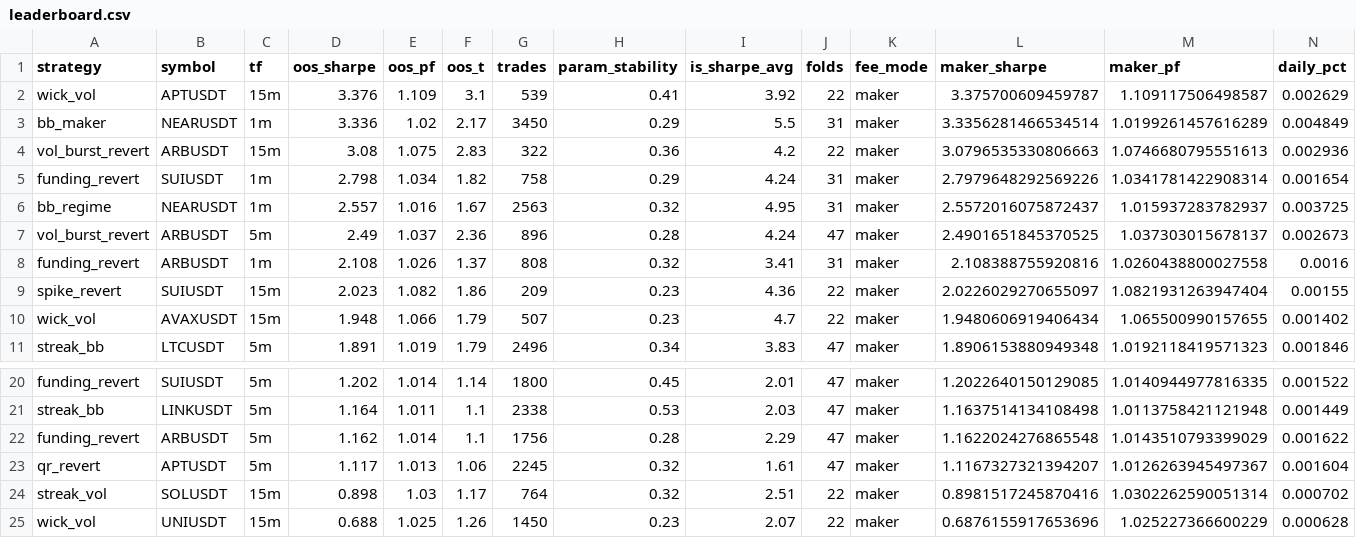
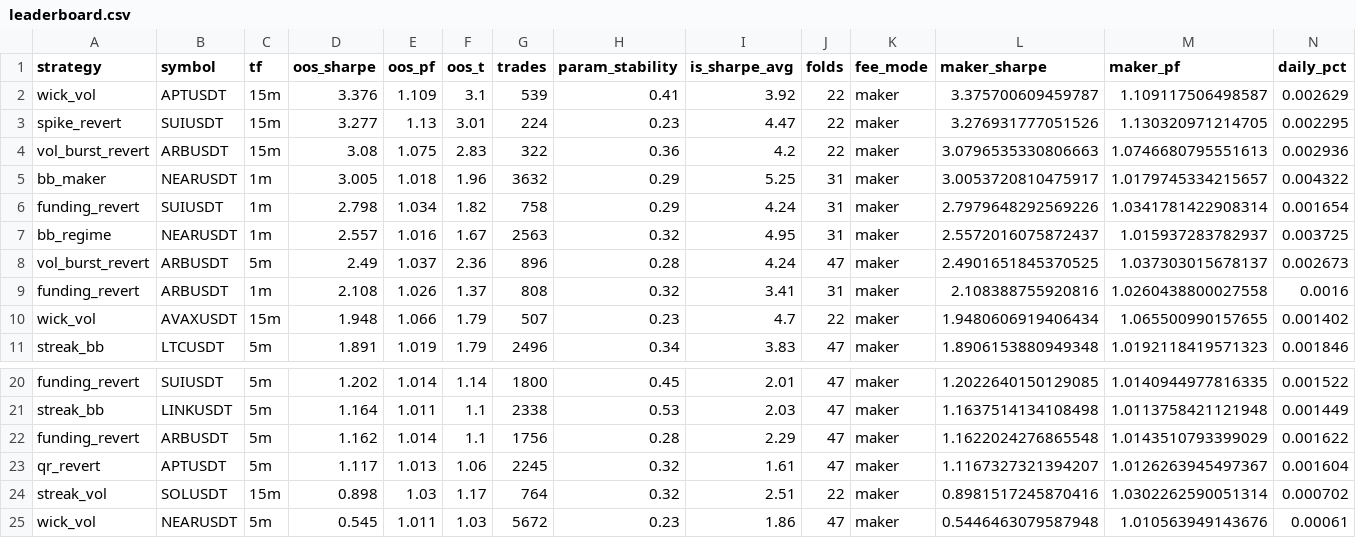
Before and after one commit to davletovaalmira11-creator/my-termux-project, a CSV file: scalp-lab/reports/leaderboard.csv, drawn as a sheet; only a part is shown, gaps mark what is left out; removed rows and columns are numbered as before the commit, all else as after; rows hold the shown columns only; the diff names each change by its address in the sheet, - before the commit and + after, or states it on an @@ line.

```diff
--- a/scalp-lab/reports/leaderboard.csv
+++ b/scalp-lab/reports/leaderboard.csv
-row 3: bb_maker | NEARUSDT | 1m | 3.336 | 1.02 | 2.17 | 3450 | 0.29 | 5.5 | 31 | maker | 3.3356281466534514 | 1.0199261457616289 | 0.004849
+row 3: spike_revert | SUIUSDT | 15m | 3.277 | 1.13 | 3.01 | 224 | 0.23 | 4.47 | 22 | maker | 3.276931777051526 | 1.130320971214705 | 0.002295
+row 5: bb_maker | NEARUSDT | 1m | 3.005 | 1.018 | 1.96 | 3632 | 0.29 | 5.25 | 31 | maker | 3.0053720810475917 | 1.0179745334215657 | 0.004322
-row 9: spike_revert | SUIUSDT | 15m | 2.023 | 1.082 | 1.86 | 209 | 0.23 | 4.36 | 22 | maker | 2.0226029270655097 | 1.0821931263947404 | 0.00155
-row 25: wick_vol | UNIUSDT | 15m | 0.688 | 1.025 | 1.26 | 1450 | 0.23 | 2.07 | 22 | maker | 0.6876155917653696 | 1.025227366600229 | 0.000628
+row 25: wick_vol | NEARUSDT | 5m | 0.545 | 1.011 | 1.03 | 5672 | 0.23 | 1.86 | 47 | maker | 0.5446463079587948 | 1.010563949143676 | 0.00061
```
Also changed, not shown: scalp-lab/reports/archive.csv, 2 other files.
